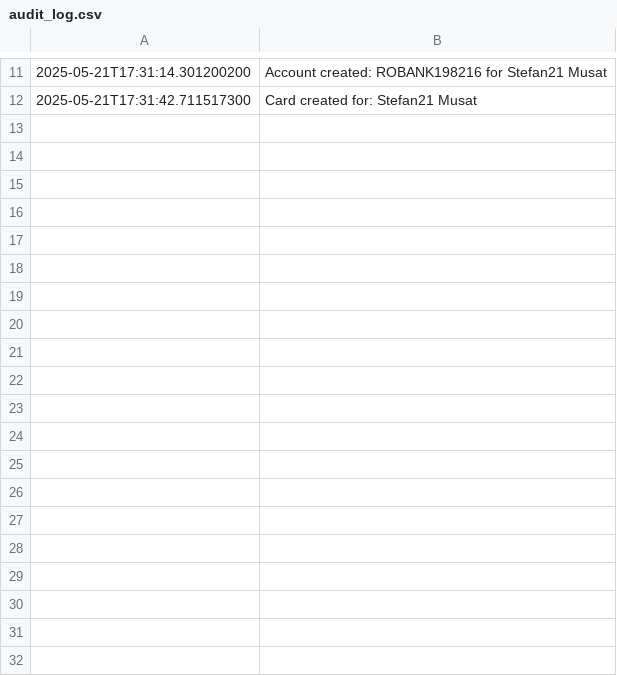
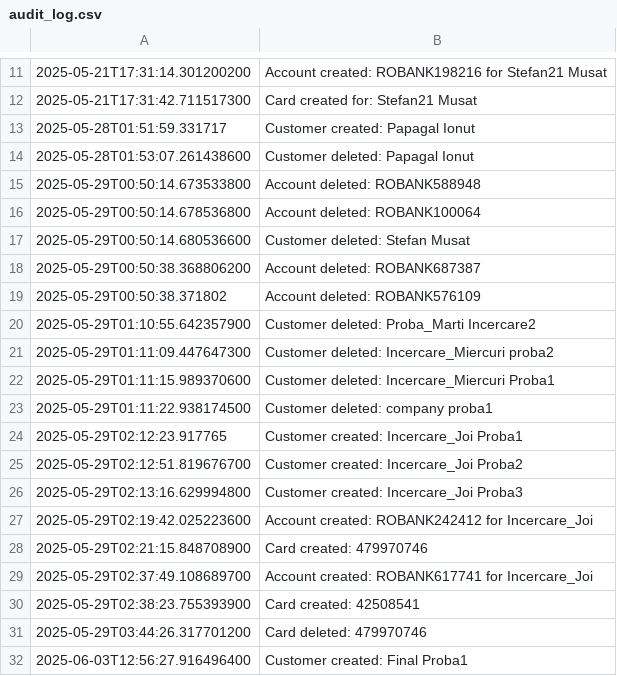
Before and after one commit to MusatStefanRadu/Banking-management-system, a CSV file: Src/out/production/Src/audit_log.csv, drawn as a sheet; only a part is shown, gaps mark what is left out; the diff covers the shown part only.

```diff
--- a/Src/out/production/Src/audit_log.csv
+++ b/Src/out/production/Src/audit_log.csv
@@ -12 +12,21 @@
 2025-05-21T17:31:42.711517300,Card created for: Stefan21 Musat
+2025-05-28T01:51:59.331717,Customer created: Papagal Ionut
+2025-05-28T01:53:07.261438600,Customer deleted: Papagal Ionut
+2025-05-29T00:50:14.673533800,Account deleted: ROBANK588948
+2025-05-29T00:50:14.678536800,Account deleted: ROBANK100064
+2025-05-29T00:50:14.680536600,Customer deleted: Stefan Musat
+2025-05-29T00:50:38.368806200,Account deleted: ROBANK687387
+2025-05-29T00:50:38.371802,Account deleted: ROBANK576109
+2025-05-29T01:10:55.642357900,Customer deleted: Proba_Marti Incercare2
+2025-05-29T01:11:09.447647300,Customer deleted: Incercare_Miercuri proba2
+2025-05-29T01:11:15.989370600,Customer deleted: Incercare_Miercuri Proba1
+2025-05-29T01:11:22.938174500,Customer deleted: company proba1
+2025-05-29T02:12:23.917765,Customer created: Incercare_Joi Proba1
+2025-05-29T02:12:51.819676700,Customer created: Incercare_Joi Proba2
+2025-05-29T02:13:16.629994800,Customer created: Incercare_Joi Proba3
+2025-05-29T02:19:42.025223600,Account created: ROBANK242412 for Incercare_Joi
+2025-05-29T02:21:15.848708900,Card created: 479970746
+2025-05-29T02:37:49.108689700,Account created: ROBANK617741 for Incercare_Joi
+2025-05-29T02:38:23.755393900,Card created: 42508541
+2025-05-29T03:44:26.317701200,Card deleted: 479970746
+2025-06-03T12:56:27.916496400,Customer created: Final Proba1
```
Also changed, not shown: 10 added rows elsewhere in this file, Src/audit_log.csv, 40 other files.
